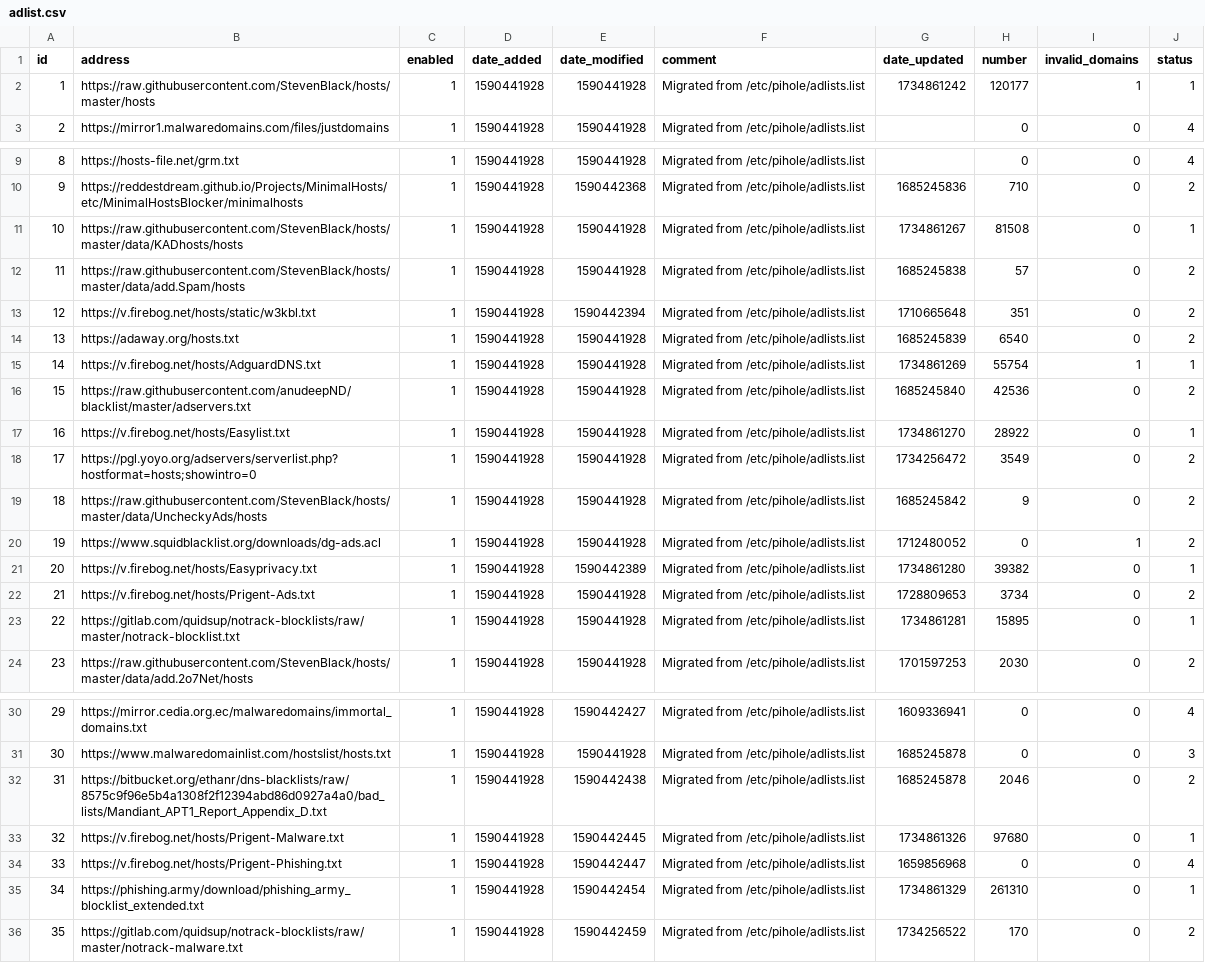
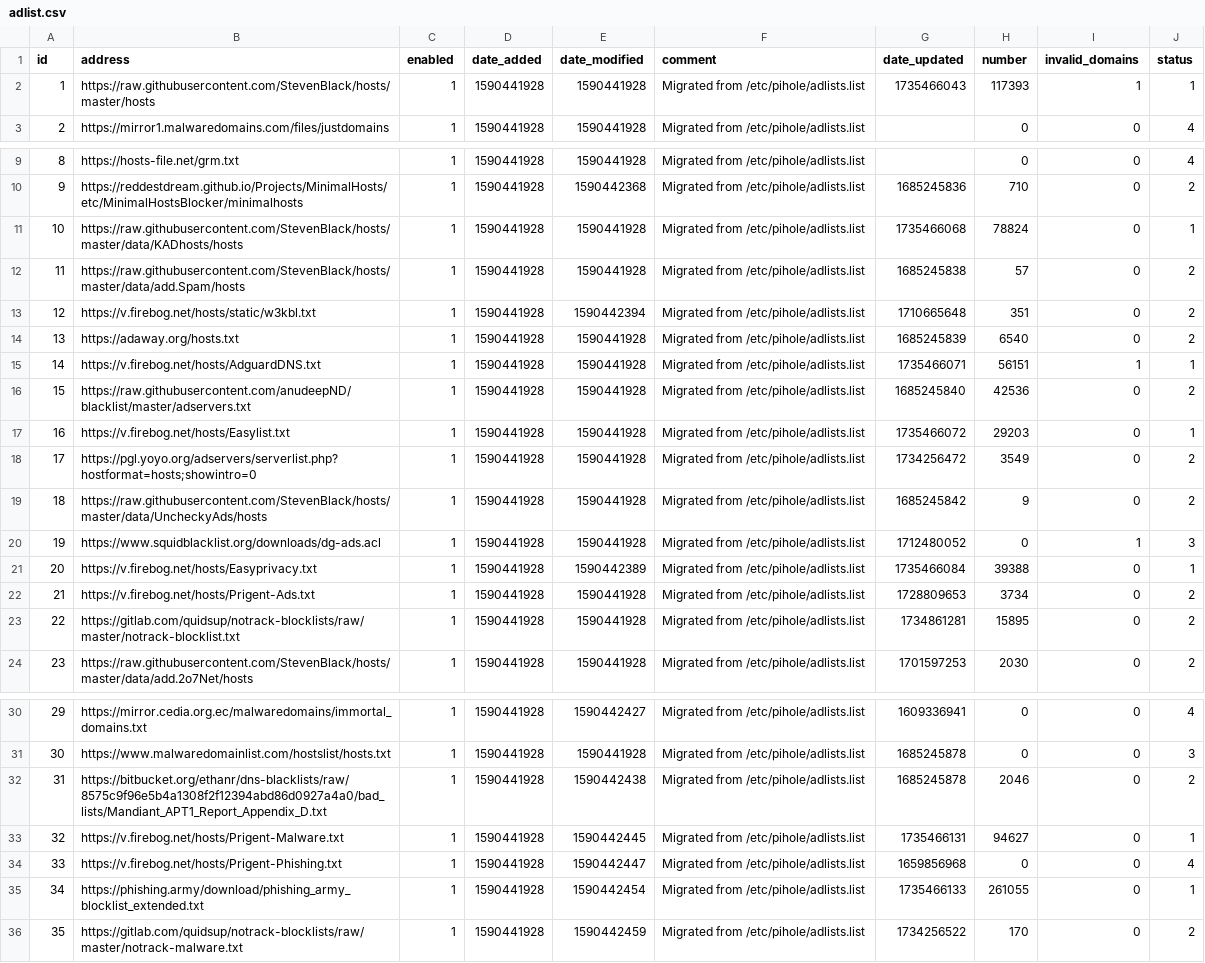
Before and after one commit to vaparr/my-pihole-lists, a CSV file: adlist.csv, drawn as a sheet; only a part is shown, gaps mark what is left out.

Commit message:
Updated December 29, 2024  7:00am

```diff
--- a/adlist.csv
+++ b/adlist.csv
@@ -1,3 +1,3 @@
 id,address,enabled,date_added,date_modified,comment,date_updated,number,invalid_domains,status
-1,https://raw.githubusercontent.com/StevenBlack/hosts/master/hosts,1,1590441928,1590441928,"Migrated from /etc/pihole/adlists.list",1734861242,120177,1,1
+1,https://raw.githubusercontent.com/StevenBlack/hosts/master/hosts,1,1590441928,1590441928,"Migrated from /etc/pihole/adlists.list",1735466043,117393,1,1
 2,https://mirror1.malwaredomains.com/files/justdomains,1,1590441928,1590441928,"Migrated from /etc/pihole/adlists.list",,0,0,4
@@ -10,3 +10,3 @@ id,address,enabled,date_added,date_modified,comment,date_updated,number,invalid_
 9,https://reddestdream.github.io/Projects/MinimalHosts/etc/MinimalHostsBlocker/minimalhosts,1,1590441928,1590442368,"Migrated from /etc/pihole/adlists.list",1685245836,710,0,2
-10,https://raw.githubusercontent.com/StevenBlack/hosts/master/data/KADhosts/hosts,1,1590441928,1590441928,"Migrated from /etc/pihole/adlists.list",1734861267,81508,0,1
+10,https://raw.githubusercontent.com/StevenBlack/hosts/master/data/KADhosts/hosts,1,1590441928,1590441928,"Migrated from /etc/pihole/adlists.list",1735466068,78824,0,1
 11,https://raw.githubusercontent.com/StevenBlack/hosts/master/data/add.Spam/hosts,1,1590441928,1590441928,"Migrated from /etc/pihole/adlists.list",1685245838,57,0,2
@@ -14,11 +14,11 @@ id,address,enabled,date_added,date_modified,comment,date_updated,number,invalid_
 13,https://adaway.org/hosts.txt,1,1590441928,1590441928,"Migrated from /etc/pihole/adlists.list",1685245839,6540,0,2
-14,https://v.firebog.net/hosts/AdguardDNS.txt,1,1590441928,1590441928,"Migrated from /etc/pihole/adlists.list",1734861269,55754,1,1
+14,https://v.firebog.net/hosts/AdguardDNS.txt,1,1590441928,1590441928,"Migrated from /etc/pihole/adlists.list",1735466071,56151,1,1
 15,https://raw.githubusercontent.com/anudeepND/blacklist/master/adservers.txt,1,1590441928,1590441928,"Migrated from /etc/pihole/adlists.list",1685245840,42536,0,2
-16,https://v.firebog.net/hosts/Easylist.txt,1,1590441928,1590441928,"Migrated from /etc/pihole/adlists.list",1734861270,28922,0,1
+16,https://v.firebog.net/hosts/Easylist.txt,1,1590441928,1590441928,"Migrated from /etc/pihole/adlists.list",1735466072,29203,0,1
 17,https://pgl.yoyo.org/adservers/serverlist.php?hostformat=hosts;showintro=0,1,1590441928,1590441928,"Migrated from /etc/pihole/adlists.list",1734256472,3549,0,2
 18,https://raw.githubusercontent.com/StevenBlack/hosts/master/data/UncheckyAds/hosts,1,1590441928,1590441928,"Migrated from /etc/pihole/adlists.list",1685245842,9,0,2
-19,https://www.squidblacklist.org/downloads/dg-ads.acl,1,1590441928,1590441928,"Migrated from /etc/pihole/adlists.list",1712480052,0,1,2
-20,https://v.firebog.net/hosts/Easyprivacy.txt,1,1590441928,1590442389,"Migrated from /etc/pihole/adlists.list",1734861280,39382,0,1
+19,https://www.squidblacklist.org/downloads/dg-ads.acl,1,1590441928,1590441928,"Migrated from /etc/pihole/adlists.list",1712480052,0,1,3
+20,https://v.firebog.net/hosts/Easyprivacy.txt,1,1590441928,1590442389,"Migrated from /etc/pihole/adlists.list",1735466084,39388,0,1
 21,https://v.firebog.net/hosts/Prigent-Ads.txt,1,1590441928,1590441928,"Migrated from /etc/pihole/adlists.list",1728809653,3734,0,2
-22,https://gitlab.com/quidsup/notrack-blocklists/raw/master/notrack-blocklist.txt,1,1590441928,1590441928,"Migrated from /etc/pihole/adlists.list",1734861281,15895,0,1
+22,https://gitlab.com/quidsup/notrack-blocklists/raw/master/notrack-blocklist.txt,1,1590441928,1590441928,"Migrated from /etc/pihole/adlists.list",1734861281,15895,0,2
 23,https://raw.githubusercontent.com/StevenBlack/hosts/master/data/add.2o7Net/hosts,1,1590441928,1590441928,"Migrated from /etc/pihole/adlists.list",1701597253,2030,0,2
@@ -32,5 +32,5 @@ id,address,enabled,date_added,date_modified,comment,date_updated,number,invalid_
 31,https://bitbucket.org/ethanr/dns-blacklists/raw/8575c9f96e5b4a1308f2f12394abd86d0927a4a0/bad_lists/Mandiant_APT1_Report_Appendix_D.txt,1,1590441928,1590442438,"Migrated from /etc/pihole/adlists.list",1685245878,2046,0,2
-32,https://v.firebog.net/hosts/Prigent-Malware.txt,1,1590441928,1590442445,"Migrated from /etc/pihole/adlists.list",1734861326,97680,0,1
+32,https://v.firebog.net/hosts/Prigent-Malware.txt,1,1590441928,1590442445,"Migrated from /etc/pihole/adlists.list",1735466131,94627,0,1
 33,https://v.firebog.net/hosts/Prigent-Phishing.txt,1,1590441928,1590442447,"Migrated from /etc/pihole/adlists.list",1659856968,0,0,4
-34,https://phishing.army/download/phishing_army_blocklist_extended.txt,1,1590441928,1590442454,"Migrated from /etc/pihole/adlists.list",1734861329,261310,0,1
+34,https://phishing.army/download/phishing_army_blocklist_extended.txt,1,1590441928,1590442454,"Migrated from /etc/pihole/adlists.list",1735466133,261055,0,1
 35,https://gitlab.com/quidsup/notrack-blocklists/raw/master/notrack-malware.txt,1,1590441928,1590442459,"Migrated from /etc/pihole/adlists.list",1734256522,170,0,2
```
